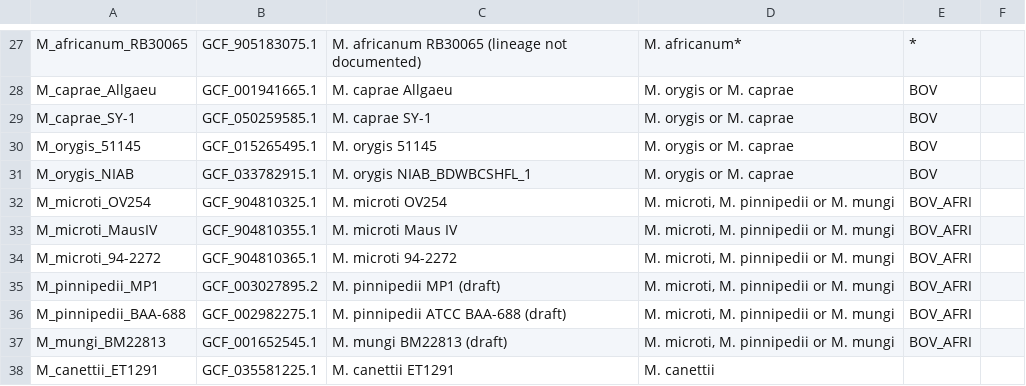
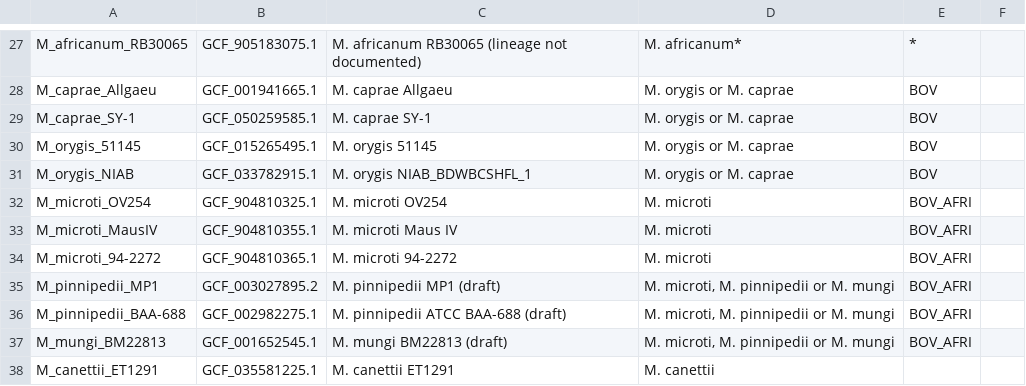
Before and after one commit to duceppemo/spoligotyper, a TSV file: validation/genomes.tsv, drawn as a sheet; only a part is shown, gaps mark what is left out.

```diff
--- a/validation/genomes.tsv
+++ b/validation/genomes.tsv
@@ -31,5 +31,5 @@ M_orygis_51145	GCF_015265495.1	M. orygis 51145	M. orygis or M. caprae	BOV
 M_orygis_NIAB	GCF_033782915.1	M. orygis NIAB_BDWBCSHFL_1	M. orygis or M. caprae	BOV	
-M_microti_OV254	GCF_904810325.1	M. microti OV254	M. microti, M. pinnipedii or M. mungi	BOV_AFRI	
-M_microti_MausIV	GCF_904810355.1	M. microti Maus IV	M. microti, M. pinnipedii or M. mungi	BOV_AFRI	
-M_microti_94-2272	GCF_904810365.1	M. microti 94-2272	M. microti, M. pinnipedii or M. mungi	BOV_AFRI	
+M_microti_OV254	GCF_904810325.1	M. microti OV254	M. microti	BOV_AFRI	
+M_microti_MausIV	GCF_904810355.1	M. microti Maus IV	M. microti	BOV_AFRI	
+M_microti_94-2272	GCF_904810365.1	M. microti 94-2272	M. microti	BOV_AFRI	
 M_pinnipedii_MP1	GCF_003027895.2	M. pinnipedii MP1 (draft)	M. microti, M. pinnipedii or M. mungi	BOV_AFRI	
```
Also changed, not shown: 16 other files.
